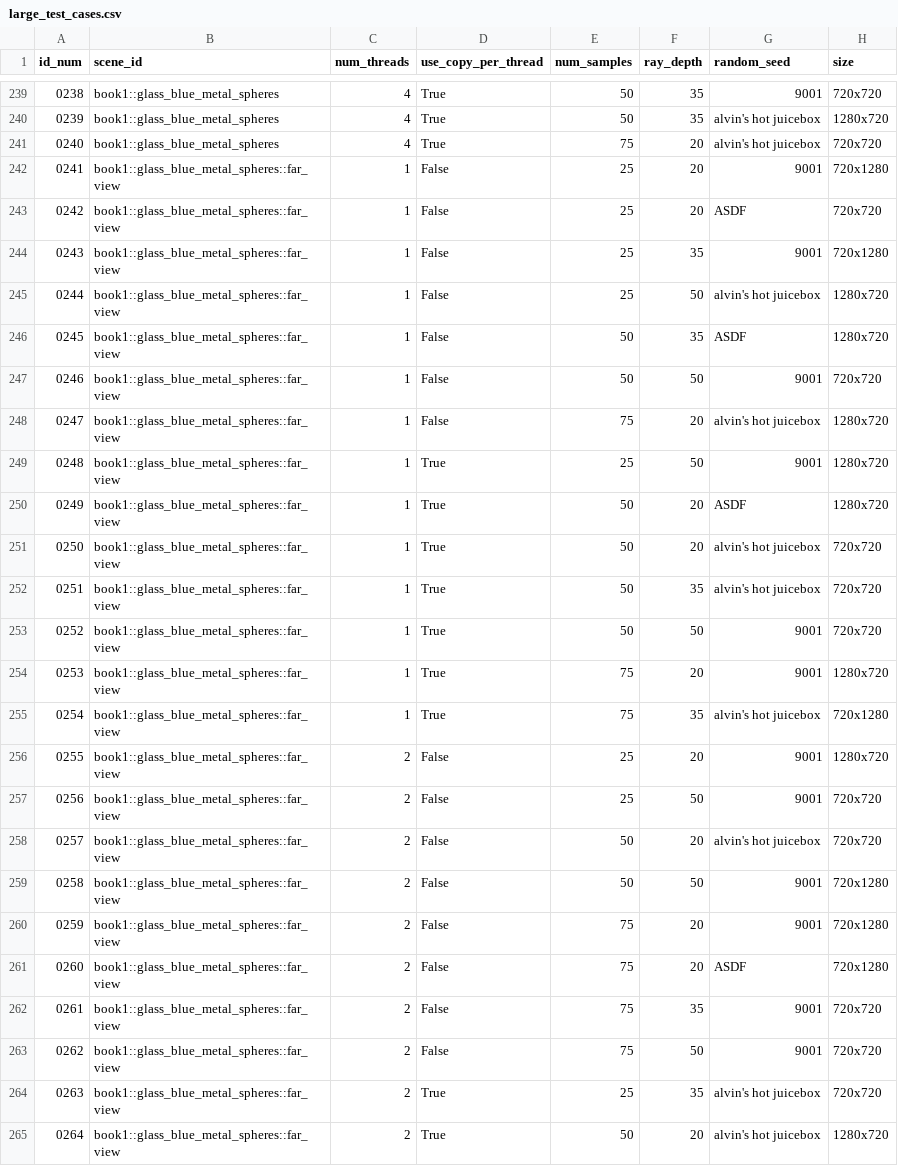
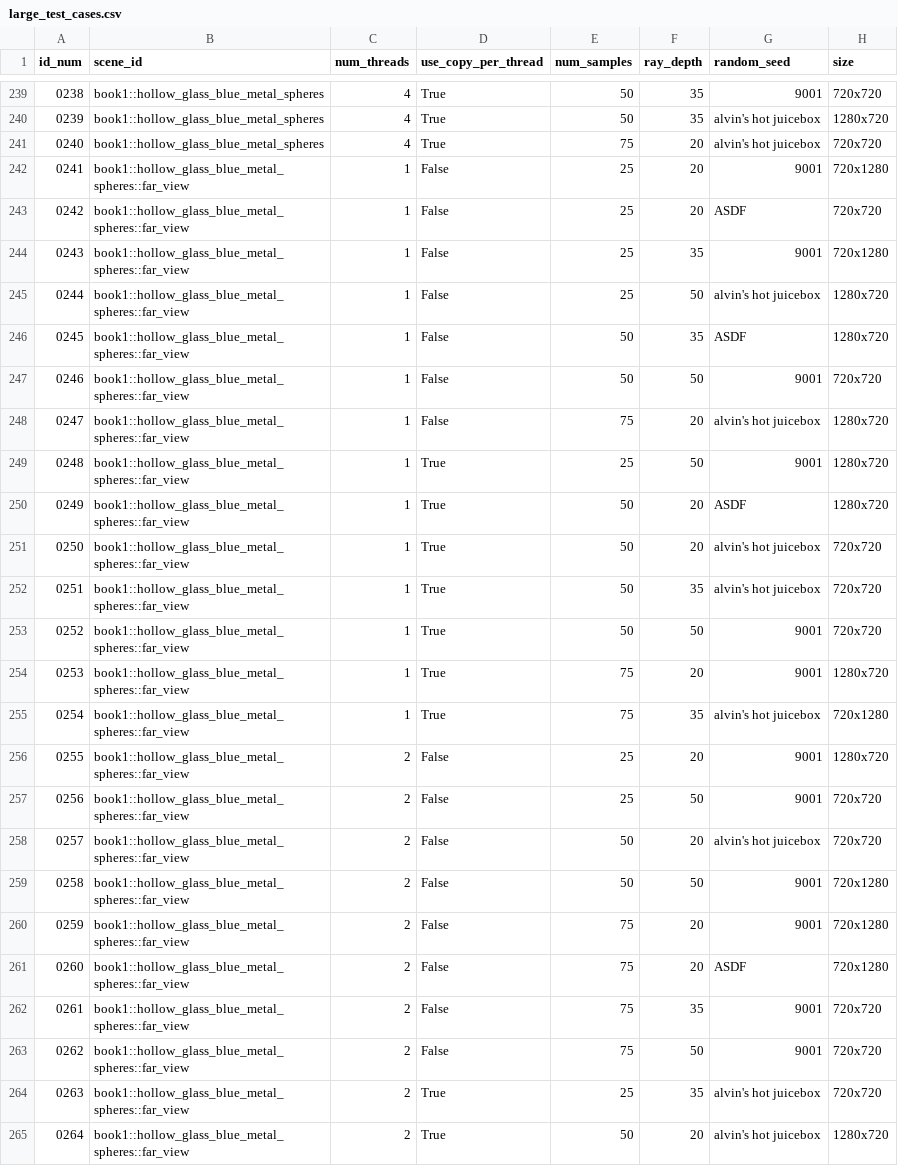
Before and after one commit to define-private-public/PSRayTracing, a CSV file: large_test_cases.csv, drawn as a sheet; only a part is shown, gaps mark what is left out; the diff covers the shown part only.

Commit message:
Adjust test cases to use fixed scene names
See previous commit as to why this needed to be done

```diff
--- a/large_test_cases.csv
+++ b/large_test_cases.csv
@@ -239,27 +239,27 @@ id_num,scene_id,num_threads,use_copy_per_thread,num_samples,ray_depth,random_see
-0238,book1::glass_blue_metal_spheres,4,True,50,35,9001,720x720
-0239,book1::glass_blue_metal_spheres,4,True,50,35,alvin's hot juicebox,1280x720
-0240,book1::glass_blue_metal_spheres,4,True,75,20,alvin's hot juicebox,720x720
-0241,book1::glass_blue_metal_spheres::far_view,1,False,25,20,9001,720x1280
-0242,book1::glass_blue_metal_spheres::far_view,1,False,25,20,ASDF,720x720
-0243,book1::glass_blue_metal_spheres::far_view,1,False,25,35,9001,720x1280
-0244,book1::glass_blue_metal_spheres::far_view,1,False,25,50,alvin's hot juicebox,1280x720
-0245,book1::glass_blue_metal_spheres::far_view,1,False,50,35,ASDF,1280x720
-0246,book1::glass_blue_metal_spheres::far_view,1,False,50,50,9001,720x720
-0247,book1::glass_blue_metal_spheres::far_view,1,False,75,20,alvin's hot juicebox,1280x720
-0248,book1::glass_blue_metal_spheres::far_view,1,True,25,50,9001,1280x720
-0249,book1::glass_blue_metal_spheres::far_view,1,True,50,20,ASDF,1280x720
-0250,book1::glass_blue_metal_spheres::far_view,1,True,50,20,alvin's hot juicebox,720x720
-0251,book1::glass_blue_metal_spheres::far_view,1,True,50,35,alvin's hot juicebox,720x720
-0252,book1::glass_blue_metal_spheres::far_view,1,True,50,50,9001,720x720
-0253,book1::glass_blue_metal_spheres::far_view,1,True,75,20,9001,1280x720
-0254,book1::glass_blue_metal_spheres::far_view,1,True,75,35,alvin's hot juicebox,720x1280
-0255,book1::glass_blue_metal_spheres::far_view,2,False,25,20,9001,1280x720
-0256,book1::glass_blue_metal_spheres::far_view,2,False,25,50,9001,720x720
-0257,book1::glass_blue_metal_spheres::far_view,2,False,50,20,alvin's hot juicebox,720x720
-0258,book1::glass_blue_metal_spheres::far_view,2,False,50,50,9001,720x1280
-0259,book1::glass_blue_metal_spheres::far_view,2,False,75,20,9001,720x1280
-0260,book1::glass_blue_metal_spheres::far_view,2,False,75,20,ASDF,720x1280
-0261,book1::glass_blue_metal_spheres::far_view,2,False,75,35,9001,720x720
-0262,book1::glass_blue_metal_spheres::far_view,2,False,75,50,9001,720x720
-0263,book1::glass_blue_metal_spheres::far_view,2,True,25,35,alvin's hot juicebox,720x720
-0264,book1::glass_blue_metal_spheres::far_view,2,True,50,20,alvin's hot juicebox,1280x720
+0238,book1::hollow_glass_blue_metal_spheres,4,True,50,35,9001,720x720
+0239,book1::hollow_glass_blue_metal_spheres,4,True,50,35,alvin's hot juicebox,1280x720
+0240,book1::hollow_glass_blue_metal_spheres,4,True,75,20,alvin's hot juicebox,720x720
+0241,book1::hollow_glass_blue_metal_spheres::far_view,1,False,25,20,9001,720x1280
+0242,book1::hollow_glass_blue_metal_spheres::far_view,1,False,25,20,ASDF,720x720
+0243,book1::hollow_glass_blue_metal_spheres::far_view,1,False,25,35,9001,720x1280
+0244,book1::hollow_glass_blue_metal_spheres::far_view,1,False,25,50,alvin's hot juicebox,1280x720
+0245,book1::hollow_glass_blue_metal_spheres::far_view,1,False,50,35,ASDF,1280x720
+0246,book1::hollow_glass_blue_metal_spheres::far_view,1,False,50,50,9001,720x720
+0247,book1::hollow_glass_blue_metal_spheres::far_view,1,False,75,20,alvin's hot juicebox,1280x720
+0248,book1::hollow_glass_blue_metal_spheres::far_view,1,True,25,50,9001,1280x720
+0249,book1::hollow_glass_blue_metal_spheres::far_view,1,True,50,20,ASDF,1280x720
+0250,book1::hollow_glass_blue_metal_spheres::far_view,1,True,50,20,alvin's hot juicebox,720x720
+0251,book1::hollow_glass_blue_metal_spheres::far_view,1,True,50,35,alvin's hot juicebox,720x720
+0252,book1::hollow_glass_blue_metal_spheres::far_view,1,True,50,50,9001,720x720
+0253,book1::hollow_glass_blue_metal_spheres::far_view,1,True,75,20,9001,1280x720
+0254,book1::hollow_glass_blue_metal_spheres::far_view,1,True,75,35,alvin's hot juicebox,720x1280
+0255,book1::hollow_glass_blue_metal_spheres::far_view,2,False,25,20,9001,1280x720
+0256,book1::hollow_glass_blue_metal_spheres::far_view,2,False,25,50,9001,720x720
+0257,book1::hollow_glass_blue_metal_spheres::far_view,2,False,50,20,alvin's hot juicebox,720x720
+0258,book1::hollow_glass_blue_metal_spheres::far_view,2,False,50,50,9001,720x1280
+0259,book1::hollow_glass_blue_metal_spheres::far_view,2,False,75,20,9001,720x1280
+0260,book1::hollow_glass_blue_metal_spheres::far_view,2,False,75,20,ASDF,720x1280
+0261,book1::hollow_glass_blue_metal_spheres::far_view,2,False,75,35,9001,720x720
+0262,book1::hollow_glass_blue_metal_spheres::far_view,2,False,75,50,9001,720x720
+0263,book1::hollow_glass_blue_metal_spheres::far_view,2,True,25,35,alvin's hot juicebox,720x720
+0264,book1::hollow_glass_blue_metal_spheres::far_view,2,True,50,20,alvin's hot juicebox,1280x720
```
Also changed, not shown: 93 edited cells elsewhere in this file.
